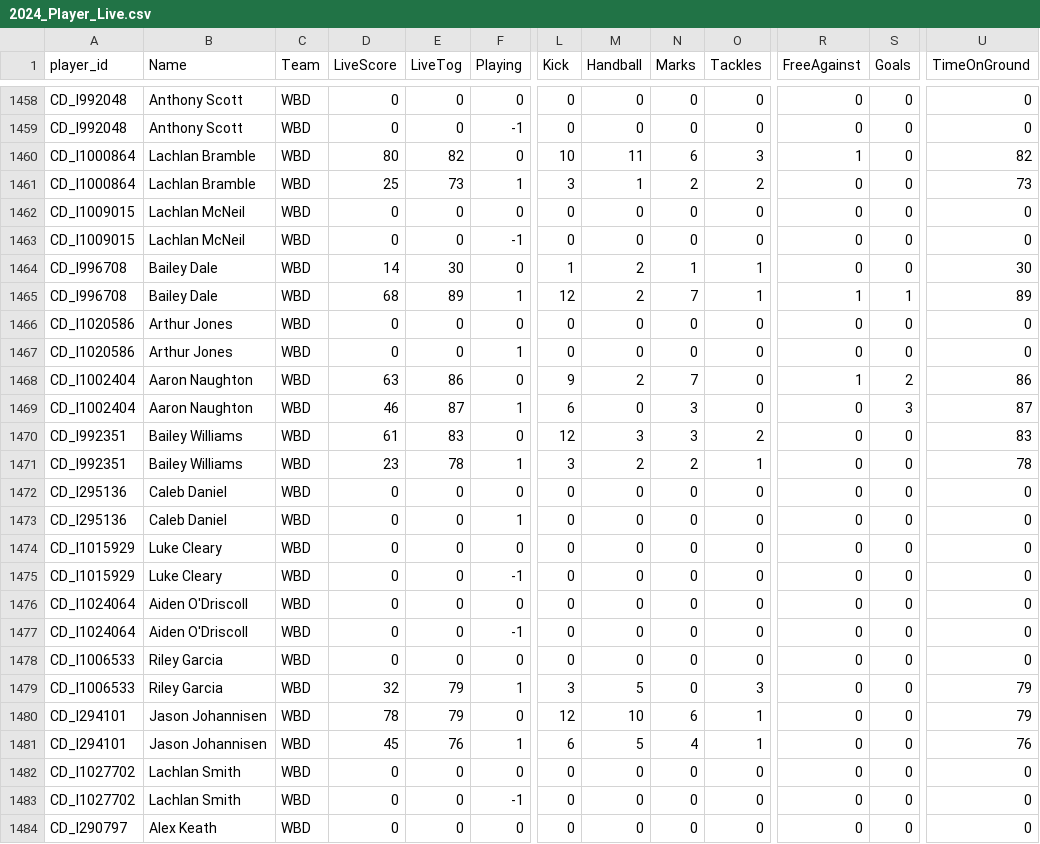
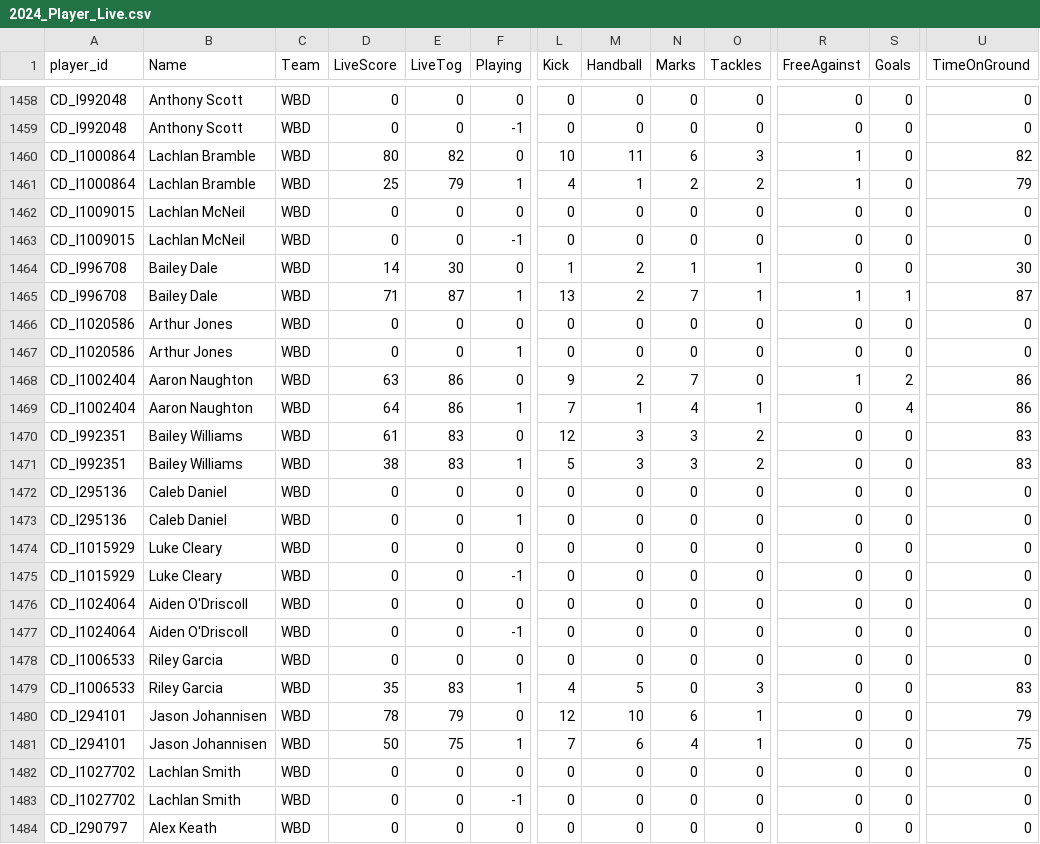
Before and after one commit to cigamsarierom/data-2024_RETLOB, a CSV file: 2024_Player_Live.csv, drawn as a sheet; only a part is shown, gaps mark what is left out; the diff covers the shown part only; the diff names each change by its address in the sheet, - before the commit and + after, or states it on an @@ line.

```diff
--- a/2024_Player_Live.csv
+++ b/2024_Player_Live.csv
-E1461 (LiveTog): 73
+E1461 (LiveTog): 79
-L1461 (Kick): 3
+L1461 (Kick): 4
-R1461 (FreeAgainst): 0
+R1461 (FreeAgainst): 1
-U1461 (TimeOnGround): 73
+U1461 (TimeOnGround): 79
-D1465 (LiveScore): 68
+D1465 (LiveScore): 71
-E1465 (LiveTog): 89
+E1465 (LiveTog): 87
-L1465 (Kick): 12
+L1465 (Kick): 13
-U1465 (TimeOnGround): 89
+U1465 (TimeOnGround): 87
-D1469 (LiveScore): 46
+D1469 (LiveScore): 64
-E1469 (LiveTog): 87
+E1469 (LiveTog): 86
-L1469 (Kick): 6
+L1469 (Kick): 7
-M1469 (Handball): 0
+M1469 (Handball): 1
-N1469 (Marks): 3
+N1469 (Marks): 4
-O1469 (Tackles): 0
+O1469 (Tackles): 1
-S1469 (Goals): 3
+S1469 (Goals): 4
-U1469 (TimeOnGround): 87
+U1469 (TimeOnGround): 86
-D1471 (LiveScore): 23
+D1471 (LiveScore): 38
-E1471 (LiveTog): 78
+E1471 (LiveTog): 83
-L1471 (Kick): 3
+L1471 (Kick): 5
-M1471 (Handball): 2
+M1471 (Handball): 3
-N1471 (Marks): 2
+N1471 (Marks): 3
-O1471 (Tackles): 1
+O1471 (Tackles): 2
-U1471 (TimeOnGround): 78
+U1471 (TimeOnGround): 83
-D1479 (LiveScore): 32
+D1479 (LiveScore): 35
-E1479 (LiveTog): 79
+E1479 (LiveTog): 83
-L1479 (Kick): 3
+L1479 (Kick): 4
-U1479 (TimeOnGround): 79
+U1479 (TimeOnGround): 83
-D1481 (LiveScore): 45
+D1481 (LiveScore): 50
-E1481 (LiveTog): 76
+E1481 (LiveTog): 75
-L1481 (Kick): 6
+L1481 (Kick): 7
-M1481 (Handball): 5
+M1481 (Handball): 6
-U1481 (TimeOnGround): 76
+U1481 (TimeOnGround): 75
```
Also changed, not shown: 152 edited cells elsewhere in this file.
